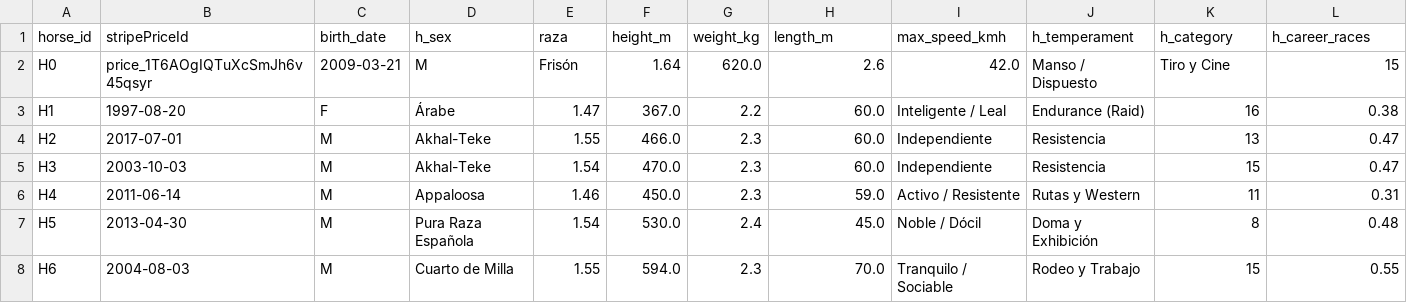
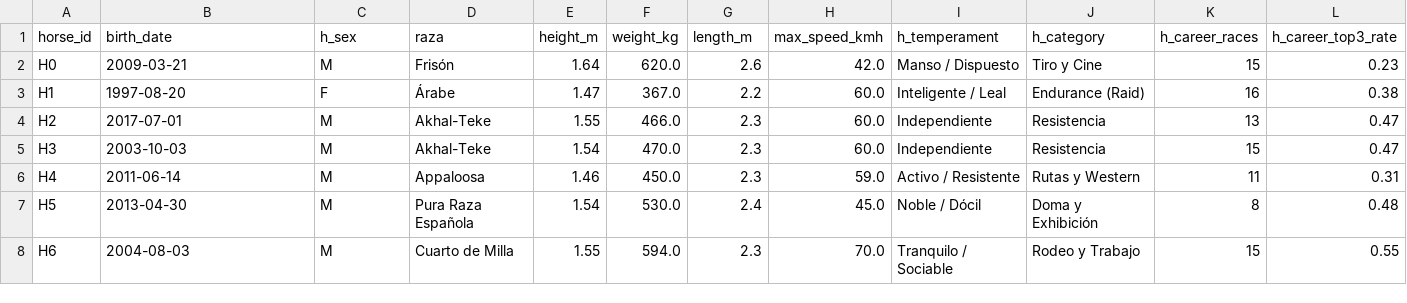
Before and after one commit to No-Country-simulation/S02-26-Equipo-30-Web-App-, a CSV file: backend/horse-retail/src/main/resources/data/horsetrust_database.csv (was backend/horse-retail/src/main/resources/data/horsetruth_database.csv), drawn as a sheet; only a part is shown; removed rows and columns are numbered as before the commit, all else as after; rows hold the shown columns only; the diff covers the shown part only; the diff names each change by its address in the sheet, - before the commit and + after, or states it on an @@ line.

Commit message:
restore csv

```diff
--- a/backend/horse-retail/src/main/resources/data/horsetruth_database.csv
+++ b/backend/horse-retail/src/main/resources/data/horsetrust_database.csv
-B1: stripePriceId
+B1: birth_date
-C1: birth_date
+C1: h_sex
-D1: h_sex
+D1: raza
-E1: raza
+E1: height_m
-F1: height_m
+F1: weight_kg
-G1: weight_kg
+G1: length_m
-H1: length_m
+H1: max_speed_kmh
-I1: max_speed_kmh
+I1: h_temperament
-J1: h_temperament
+J1: h_category
-K1: h_category
+K1: h_career_races
-L1: h_career_races
+L1: h_career_top3_rate
-row 2: H0 | price_1T6AOgIQTuXcSmJh6v45qsyr | 2009-03-21 | M | Frisón | 1.64 | 620.0 | 2.6 | 42.0 | Manso / Dispuesto | Tiro y Cine | 15
+row 2: H0 | 2009-03-21 | M | Frisón | 1.64 | 620.0 | 2.6 | 42.0 | Manso / Dispuesto | Tiro y Cine | 15 | 0.23
```
Also changed, not shown: 25 edited cells elsewhere in this file.
